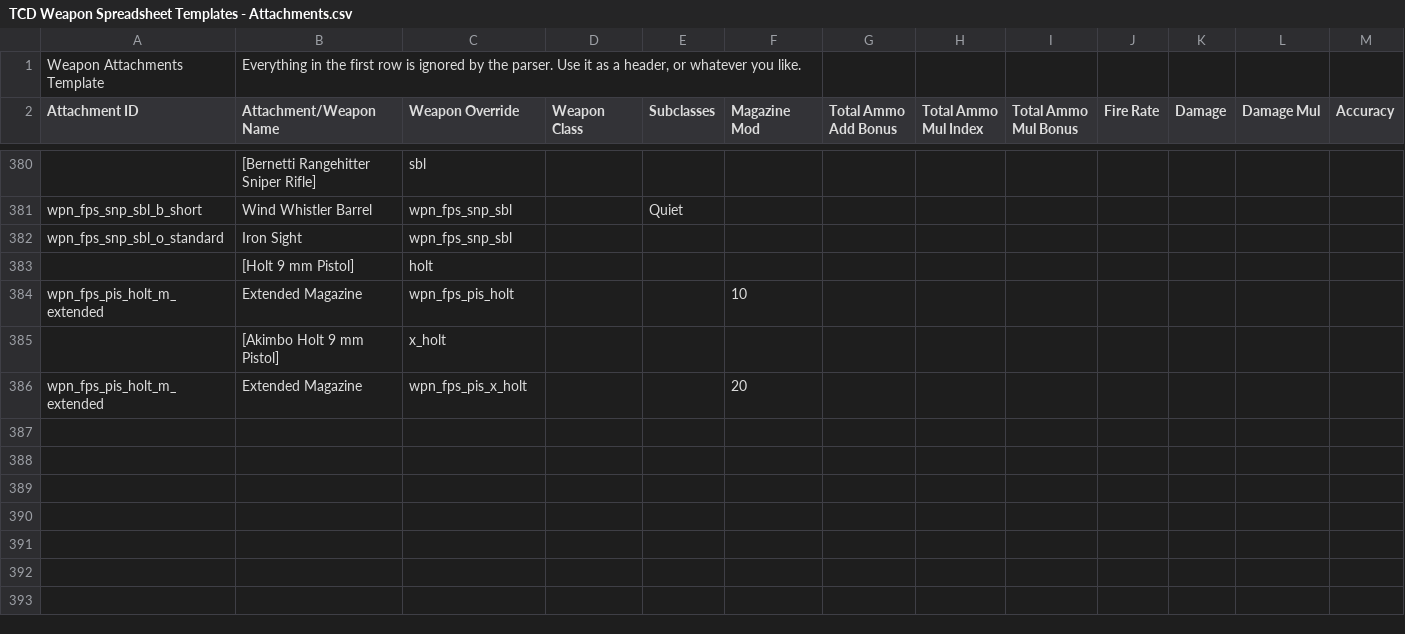
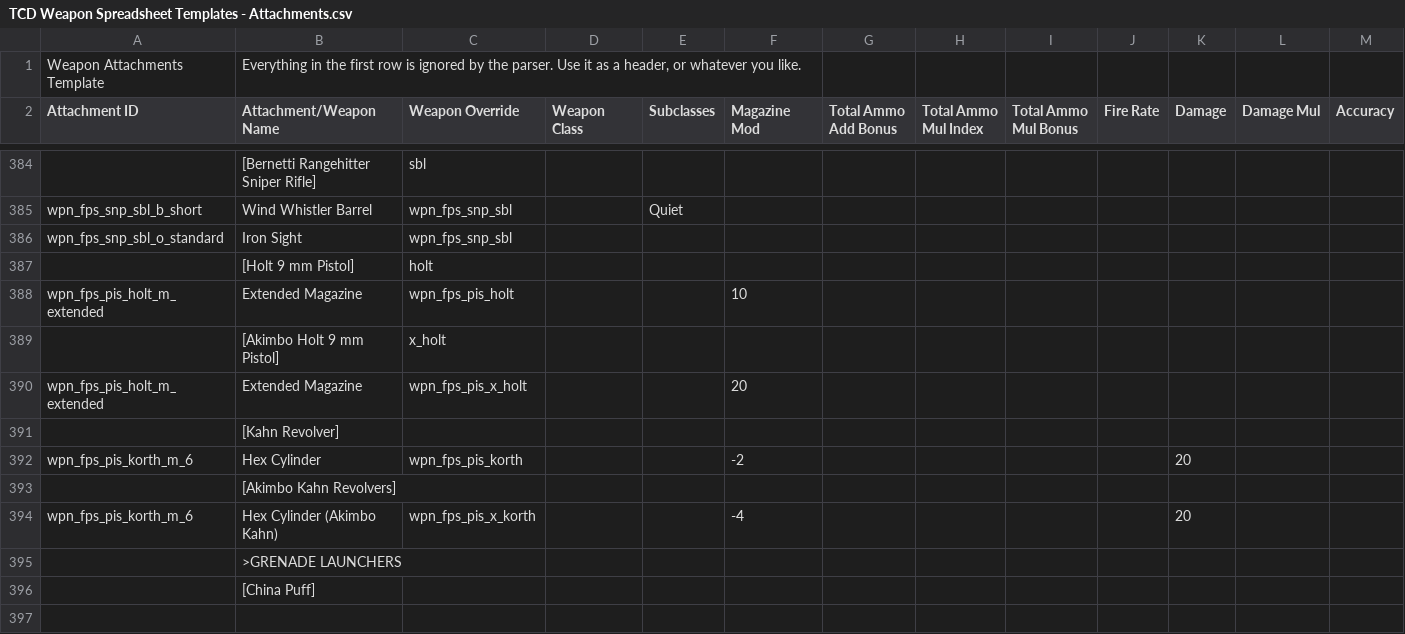
Before and after one commit to Crackdown-PD2/deathvox, a CSV file: csv/attachments/TCD Weapon Spreadsheet Templates - Attachments.csv, drawn as a sheet; only a part is shown, gaps mark what is left out; rows hold the shown columns only; the diff covers the shown part only; the diff names each change by its address in the sheet, - before the commit and + after, or states it on an @@ line.

```diff
--- a/csv/attachments/TCD Weapon Spreadsheet Templates - Attachments.csv
+++ b/csv/attachments/TCD Weapon Spreadsheet Templates - Attachments.csv
+row 391:  | [Kahn Revolver]
+row 392: wpn_fps_pis_korth_m_6 | Hex Cylinder | wpn_fps_pis_korth |  |  | -2 |  |  |  |  | 20
+row 393:  | [Akimbo Kahn Revolvers]
+row 394: wpn_fps_pis_korth_m_6 | Hex Cylinder (Akimbo Kahn) | wpn_fps_pis_x_korth |  |  | -4 |  |  |  |  | 20
+row 395:  | >GRENADE LAUNCHERS
+row 396:  | [China Puff]
+row 397: (empty)
```
Also changed, not shown: 11 added rows and 4 moved rows elsewhere in this file, csv/weapons/TCD Weapon Spreadsheet Templates - Weapons.csv.
